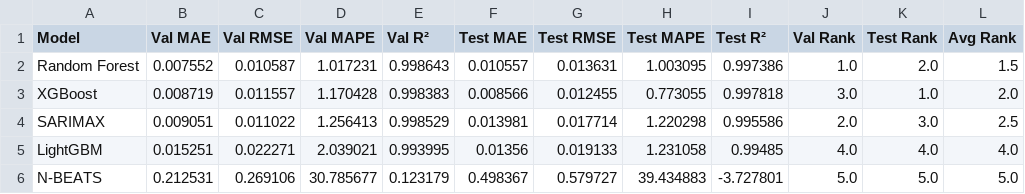
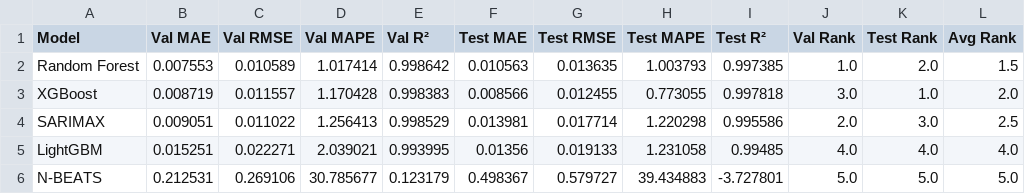
Before and after one commit to lahirumanulanka/household-power-forecast, a CSV file: reports/advanced_models_comparison_ranked.csv, drawn as a sheet.

```diff
--- a/reports/advanced_models_comparison_ranked.csv
+++ b/reports/advanced_models_comparison_ranked.csv
@@ -1,3 +1,3 @@
 Model,Val MAE,Val RMSE,Val MAPE,Val R²,Test MAE,Test RMSE,Test MAPE,Test R²,Val Rank,Test Rank,Avg Rank
-Random Forest,0.007552,0.010587,1.017231,0.998643,0.010557,0.013631,1.003095,0.997386,1.0,2.0,1.5
+Random Forest,0.007553,0.010589,1.017414,0.998642,0.010563,0.013635,1.003793,0.997385,1.0,2.0,1.5
 XGBoost,0.008719,0.011557,1.170428,0.998383,0.008566,0.012455,0.773055,0.997818,3.0,1.0,2.0
```
Also changed, not shown: reports/advanced_models_comparison.csv, 45 other files.
